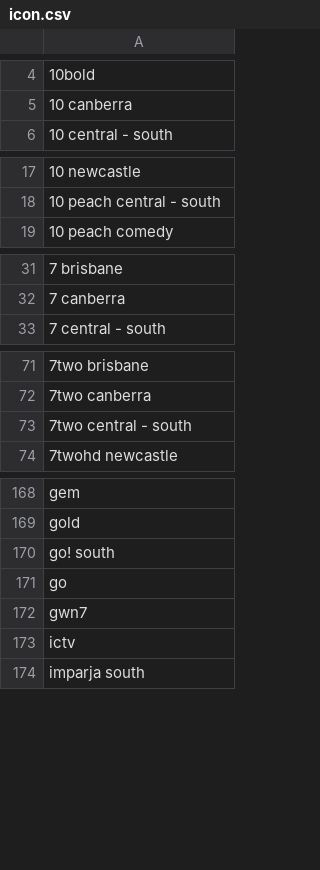
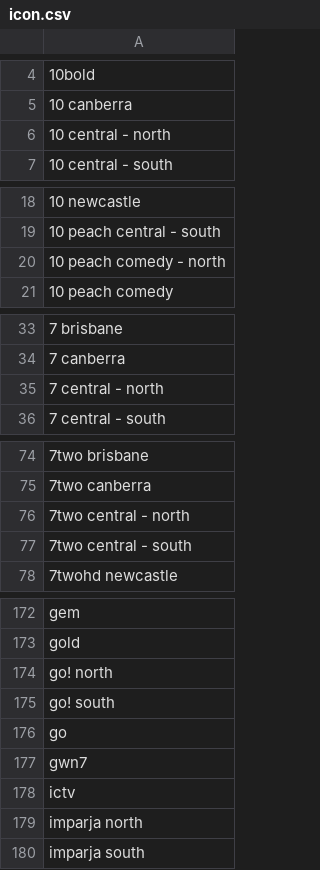
Before and after one commit to mathewcallaghan/australian-tv-network-logo-icons, a CSV file: icon.csv, drawn as a sheet; only a part is shown, gaps mark what is left out; the diff names each change by its address in the sheet, - before the commit and + after, or states it on an @@ line.

Commit message:
Icon update

```diff
--- a/icon.csv
+++ b/icon.csv
+row 6: 10 central - north
+row 20: 10 peach comedy - north
+row 35: 7 central - north
+row 76: 7two central - north
+row 174: go! north
+row 179: imparja north
```
Also changed, not shown: 48 other files.
